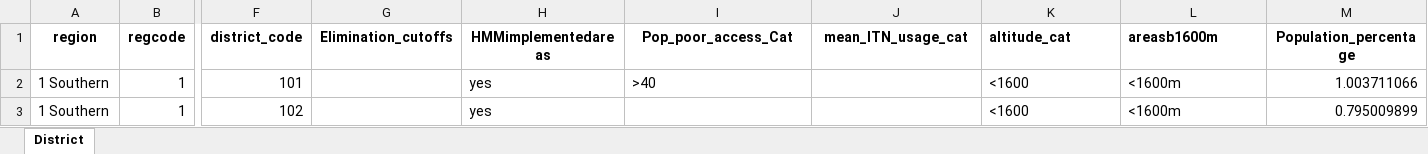
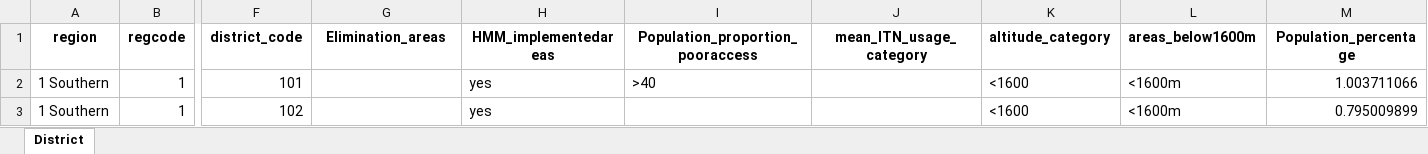
Before and after one commit to SwissTPH/PNG_SNT, an Excel workbook: PNG_Stratification.xlsx, sheet District, drawn as a sheet; only a part is shown, gaps mark what is left out; values as stored, in another font and other column widths than the file's, no borders; the diff names each change by its address in the sheet, - before the commit and + after, or states it on an @@ line.

Commit message:
Add files via upload

```diff
--- a/PNG_Stratification.xlsx (sheet District)
+++ b/PNG_Stratification.xlsx (sheet District)
-G1: Elimination_cutoffs
+G1: Elimination_areas
-H1: HMMimplementedareas
+H1: HMM_implementedareas
-I1: Pop_poor_access_Cat
+I1: Population_proportion_pooraccess
-J1: mean_ITN_usage_cat
+J1: mean_ITN_usage_category
-K1: altitude_cat
+K1: altitude_category
-L1: areasb1600m
+L1: areas_below1600m
```
